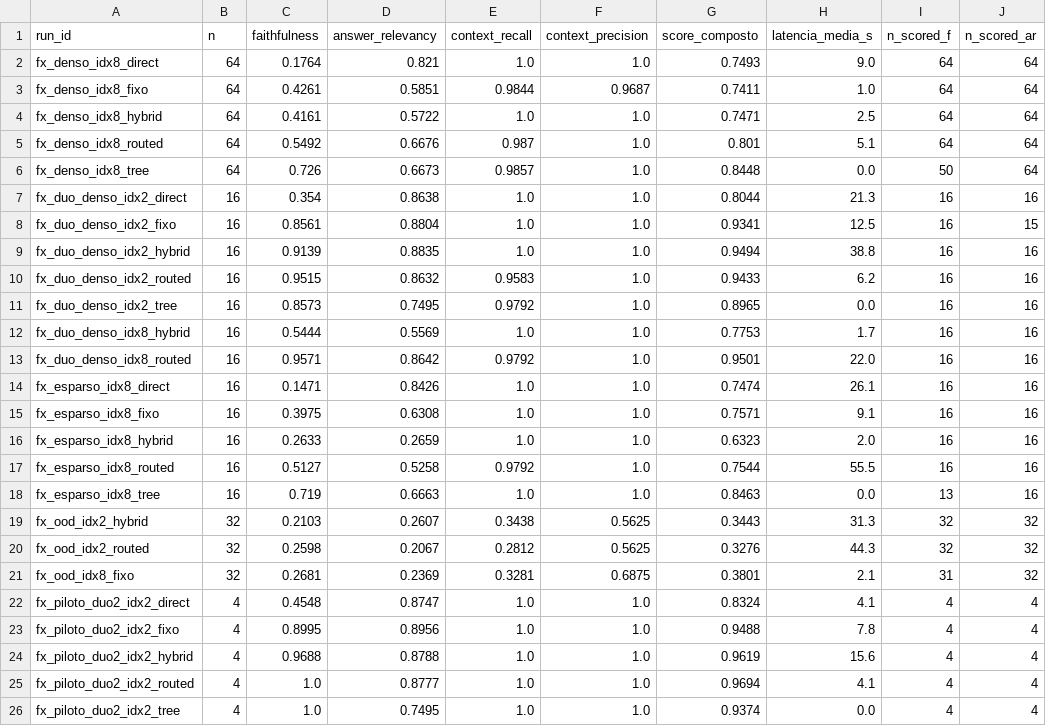
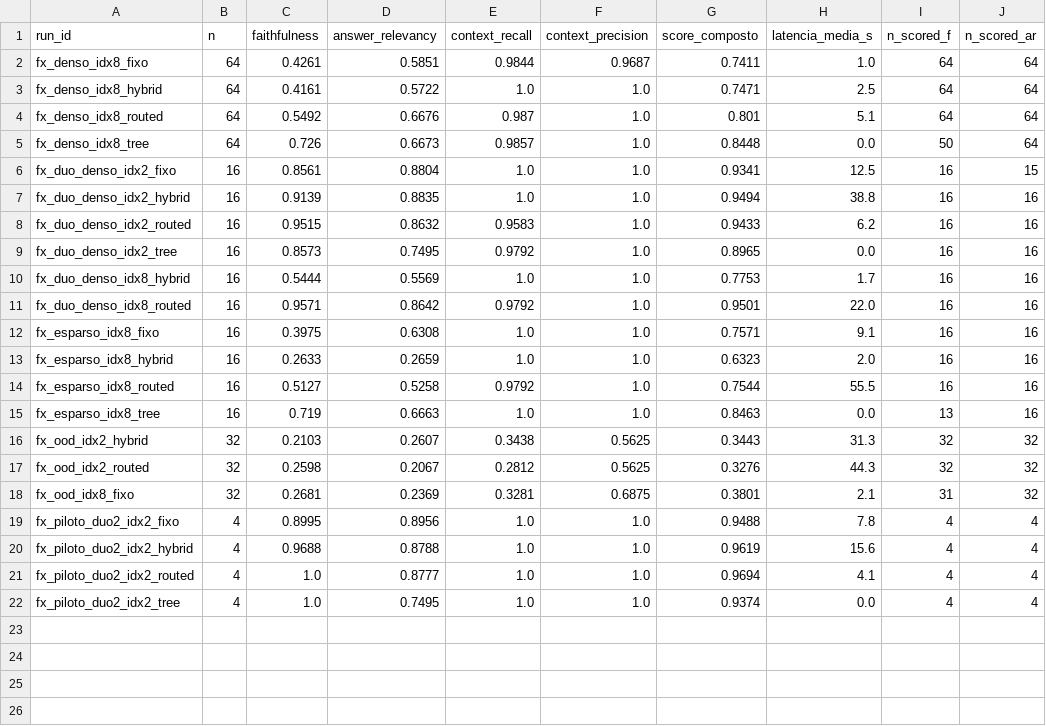
Before and after one commit to fabioomachi/tcc-ia-benchmarking-lightrag, a CSV file: relatorio-tcc/evidencias/erafim_resumo_ragas.csv, drawn as a sheet.

Commit message:
docs(tcc): reestrutura relatorio final erafim (cenarios -> ragas -> conclusoes)
Narrativa em ordem legivel: §1 cenarios (indices congelados, o que cada
conjunto isola, 4 bracos, medicao) -> §2 resultados RAGAS (matriz + 3
contrastes + decomposicao) -> §3 conclusoes por cenario + veredicto de
deploy; codigos H1–H4 só no glossario do apendice.

Remove o braco direct da narrativa e do CSV de evidencia (runs fx_*_direct
preservados em runs/). Corrige tabela pareada: medias/inclusoes recomputadas
das amostras aninhadas (+0.1231 denso 32x18, +0.1152 esparso, +0.0954 duo) —
os valores anteriores (29/16/17) nao se reproduzem; veredicto sem mudanca.
Prompt de regeneracao atualizado para a nova estrutura.

```diff
--- a/relatorio-tcc/evidencias/erafim_resumo_ragas.csv
+++ b/relatorio-tcc/evidencias/erafim_resumo_ragas.csv
@@ -1,3 +1,2 @@
 run_id,n,faithfulness,answer_relevancy,context_recall,context_precision,score_composto,latencia_media_s,n_scored_f,n_scored_ar
-fx_denso_idx8_direct,64,0.1764,0.821,1.0,1.0,0.7493,9.0,64,64
 fx_denso_idx8_fixo,64,0.4261,0.5851,0.9844,0.9687,0.7411,1.0,64,64
@@ -6,3 +5,2 @@ fx_denso_idx8_routed,64,0.5492,0.6676,0.987,1.0,0.801,5.1,64,64
 fx_denso_idx8_tree,64,0.726,0.6673,0.9857,1.0,0.8448,0.0,50,64
-fx_duo_denso_idx2_direct,16,0.354,0.8638,1.0,1.0,0.8044,21.3,16,16
 fx_duo_denso_idx2_fixo,16,0.8561,0.8804,1.0,1.0,0.9341,12.5,16,15
@@ -13,3 +11,2 @@ fx_duo_denso_idx8_hybrid,16,0.5444,0.5569,1.0,1.0,0.7753,1.7,16,16
 fx_duo_denso_idx8_routed,16,0.9571,0.8642,0.9792,1.0,0.9501,22.0,16,16
-fx_esparso_idx8_direct,16,0.1471,0.8426,1.0,1.0,0.7474,26.1,16,16
 fx_esparso_idx8_fixo,16,0.3975,0.6308,1.0,1.0,0.7571,9.1,16,16
@@ -21,3 +18,2 @@ fx_ood_idx2_routed,32,0.2598,0.2067,0.2812,0.5625,0.3276,44.3,32,32
 fx_ood_idx8_fixo,32,0.2681,0.2369,0.3281,0.6875,0.3801,2.1,31,32
-fx_piloto_duo2_idx2_direct,4,0.4548,0.8747,1.0,1.0,0.8324,4.1,4,4
 fx_piloto_duo2_idx2_fixo,4,0.8995,0.8956,1.0,1.0,0.9488,7.8,4,4
```
Also changed, not shown: 2 other files.
